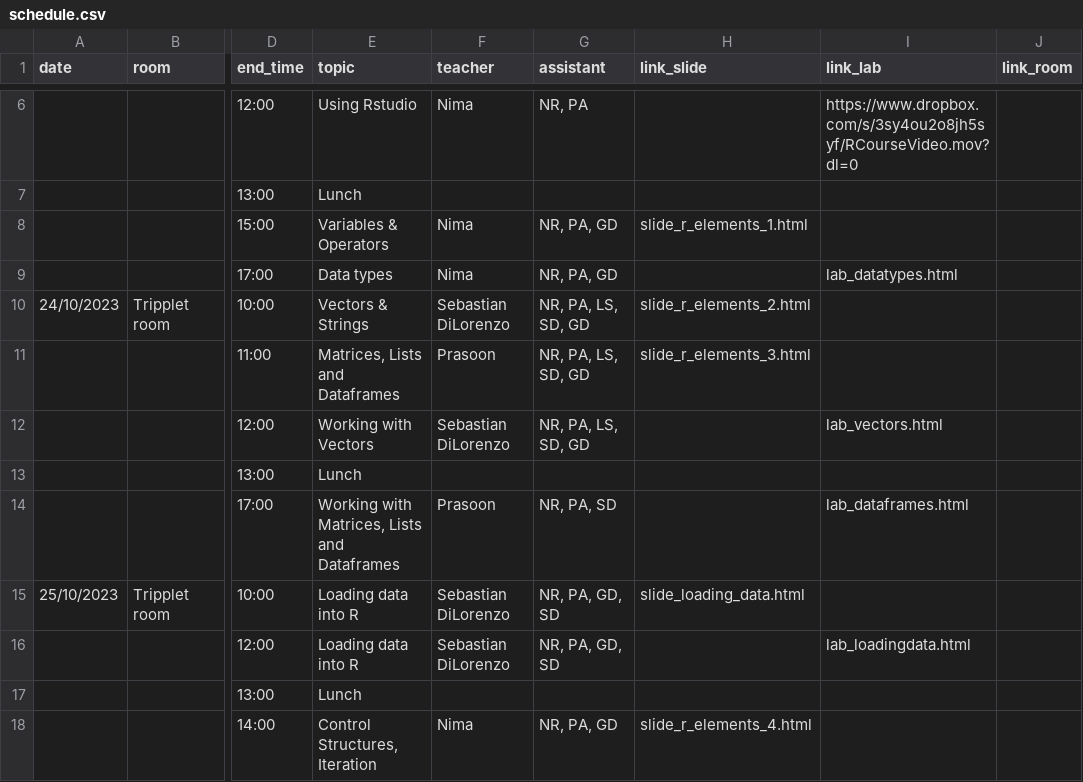
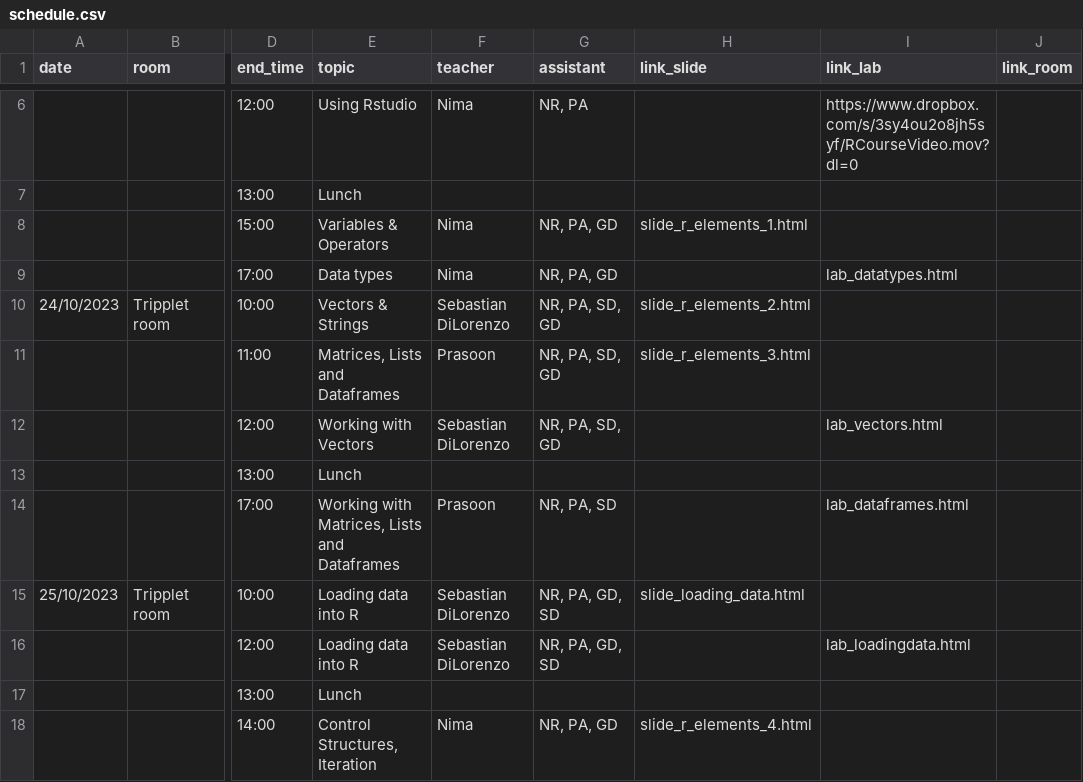
Before and after one commit to NBISweden/workshop-r, a CSV file: schedule.csv, drawn as a sheet; only a part is shown, gaps mark what is left out; the diff names each change by its address in the sheet, - before the commit and + after, or states it on an @@ line.

```diff
--- a/schedule.csv
+++ b/schedule.csv
-G10:G12 (assistant): NR, PA, LS, SD, GD
+G10:G12 (assistant): NR, PA, SD, GD
```
Also changed, not shown: 1 other file.
